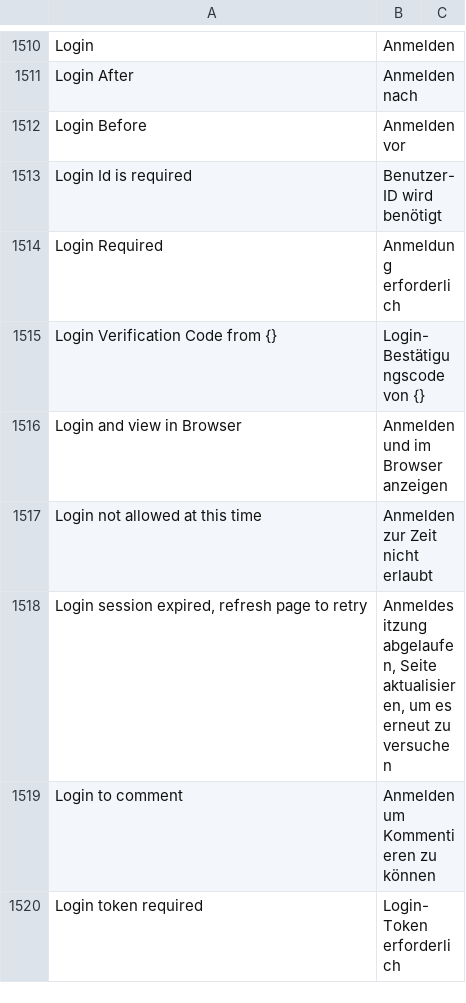
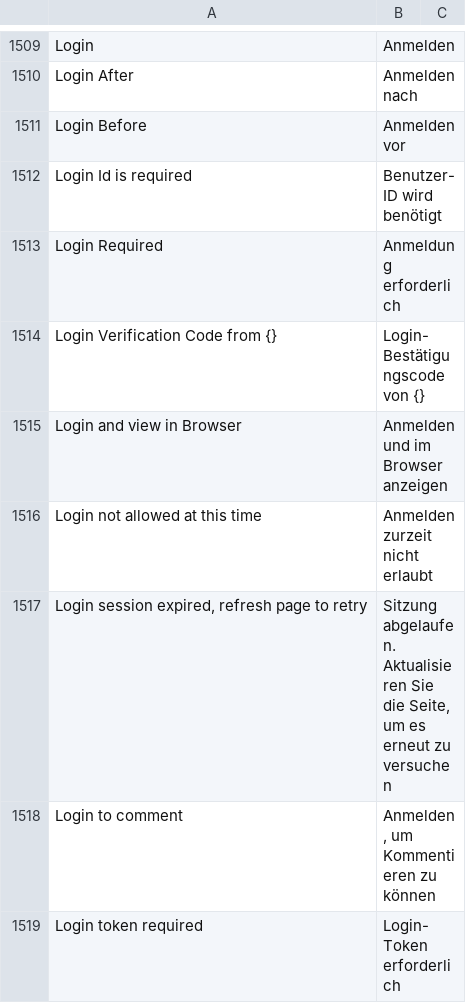
Before and after one commit to meichthys/frappe, a CSV file: frappe/translations/de.csv, drawn as a sheet; only a part is shown, gaps mark what is left out; the diff covers the shown part only.

```diff
--- a/frappe/translations/de.csv
+++ b/frappe/translations/de.csv
@@ -1516,5 +1515,5 @@ Login Verification Code from {},Login-Bestätigungscode von {},
 Login and view in Browser,Anmelden und im Browser anzeigen,
-Login not allowed at this time,Anmelden zur Zeit nicht erlaubt,
-"Login session expired, refresh page to retry","Anmeldesitzung abgelaufen, Seite aktualisieren, um es erneut zu versuchen",
-Login to comment,Anmelden um Kommentieren zu können,
+Login not allowed at this time,Anmelden zurzeit nicht erlaubt,
+"Login session expired, refresh page to retry","Sitzung abgelaufen. Aktualisieren Sie die Seite, um es erneut zu versuchen",
+Login to comment,"Anmelden, um Kommentieren zu können",
 Login token required,Login-Token erforderlich,
```
Also changed, not shown: 3 removed rows and 20 edited cells elsewhere in this file.
